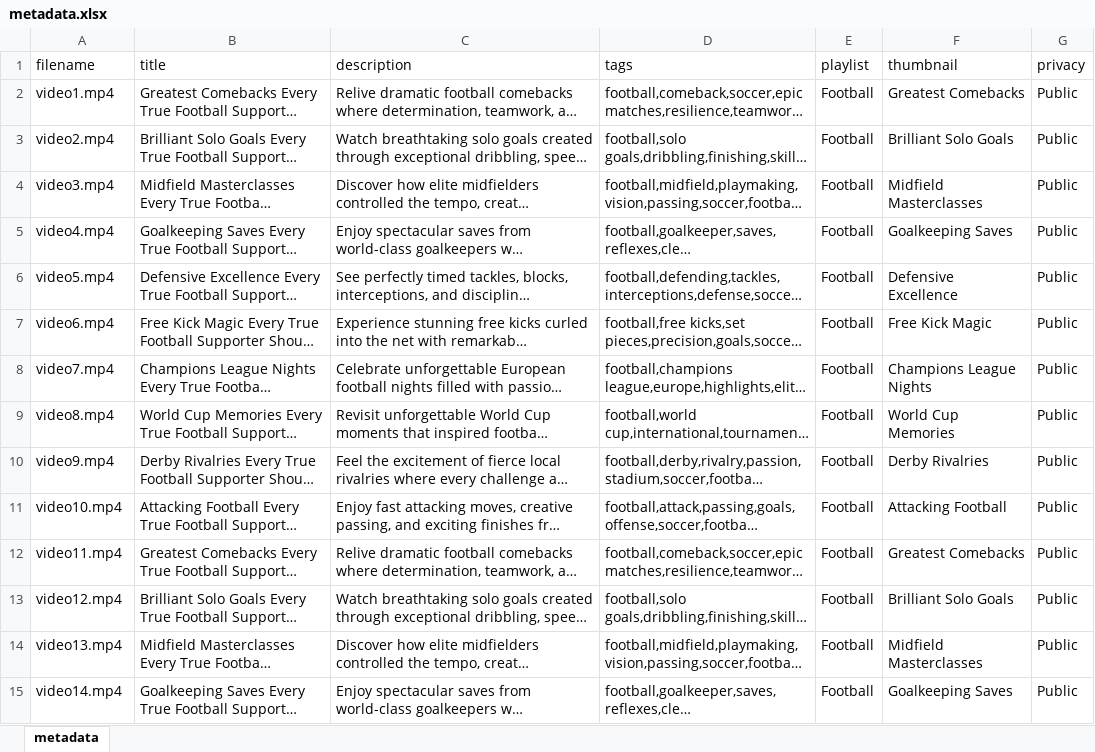
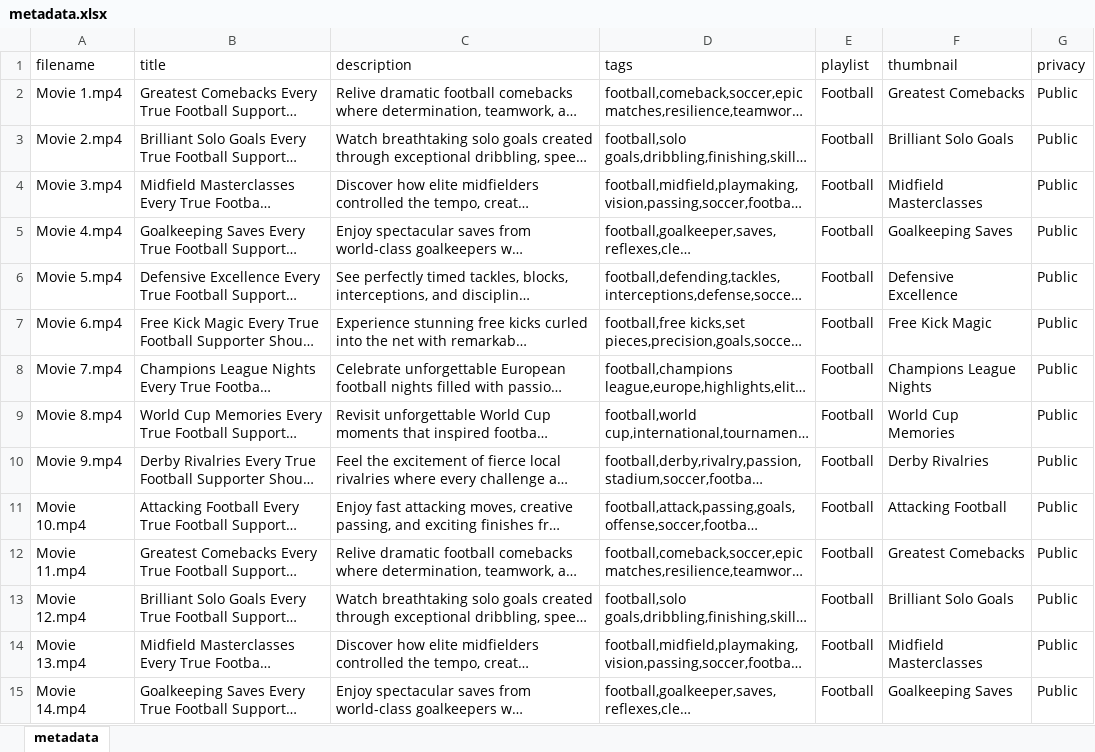
Before and after one commit to Arnab-137/youtube-ai-uploader, an Excel workbook: metadata.xlsx, sheet metadata, drawn as a sheet; only a part is shown; long unchanged cells end in …; values as stored, in another font and other column widths than the file's, no borders; the diff covers the shown part only; the diff names each change by its address in the sheet, - before the commit and + after, or states it on an @@ line.

```diff
--- a/metadata.xlsx (sheet metadata)
+++ b/metadata.xlsx (sheet metadata)
-A2 (filename): video1.mp4
+A2 (filename): Movie 1.mp4
-A3 (filename): video2.mp4
+A3 (filename): Movie 2.mp4
-A4 (filename): video3.mp4
+A4 (filename): Movie 3.mp4
-A5 (filename): video4.mp4
+A5 (filename): Movie 4.mp4
-A6 (filename): video5.mp4
+A6 (filename): Movie 5.mp4
-A7 (filename): video6.mp4
+A7 (filename): Movie 6.mp4
-A8 (filename): video7.mp4
+A8 (filename): Movie 7.mp4
-A9 (filename): video8.mp4
+A9 (filename): Movie 8.mp4
-A10 (filename): video9.mp4
+A10 (filename): Movie 9.mp4
-A11 (filename): video10.mp4
+A11 (filename): Movie 10.mp4
-A12 (filename): video11.mp4
+A12 (filename): Movie 11.mp4
-A13 (filename): video12.mp4
+A13 (filename): Movie 12.mp4
-A14 (filename): video13.mp4
+A14 (filename): Movie 13.mp4
-A15 (filename): video14.mp4
+A15 (filename): Movie 14.mp4
```
Also changed, not shown: 148 edited cells elsewhere in this sheet, 11 other files.
